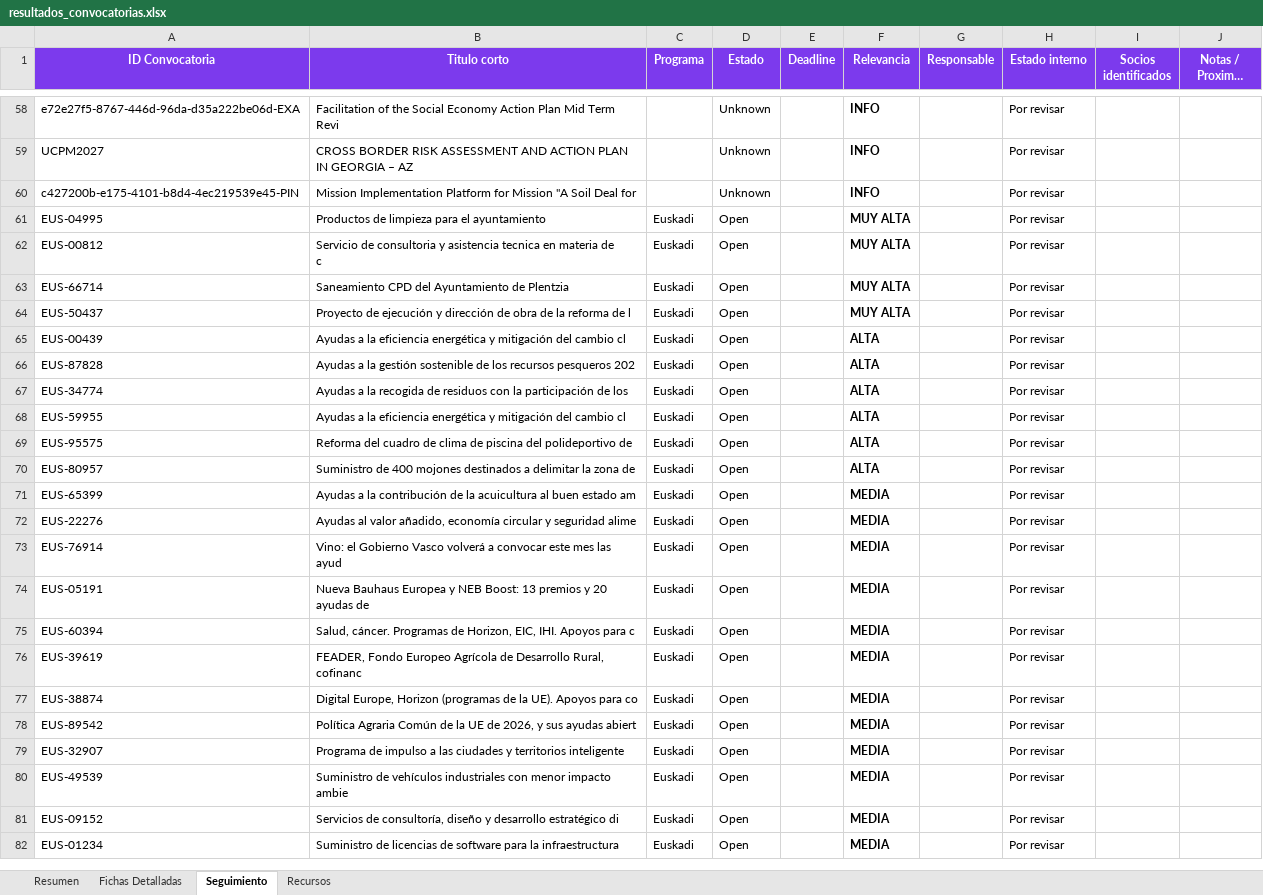
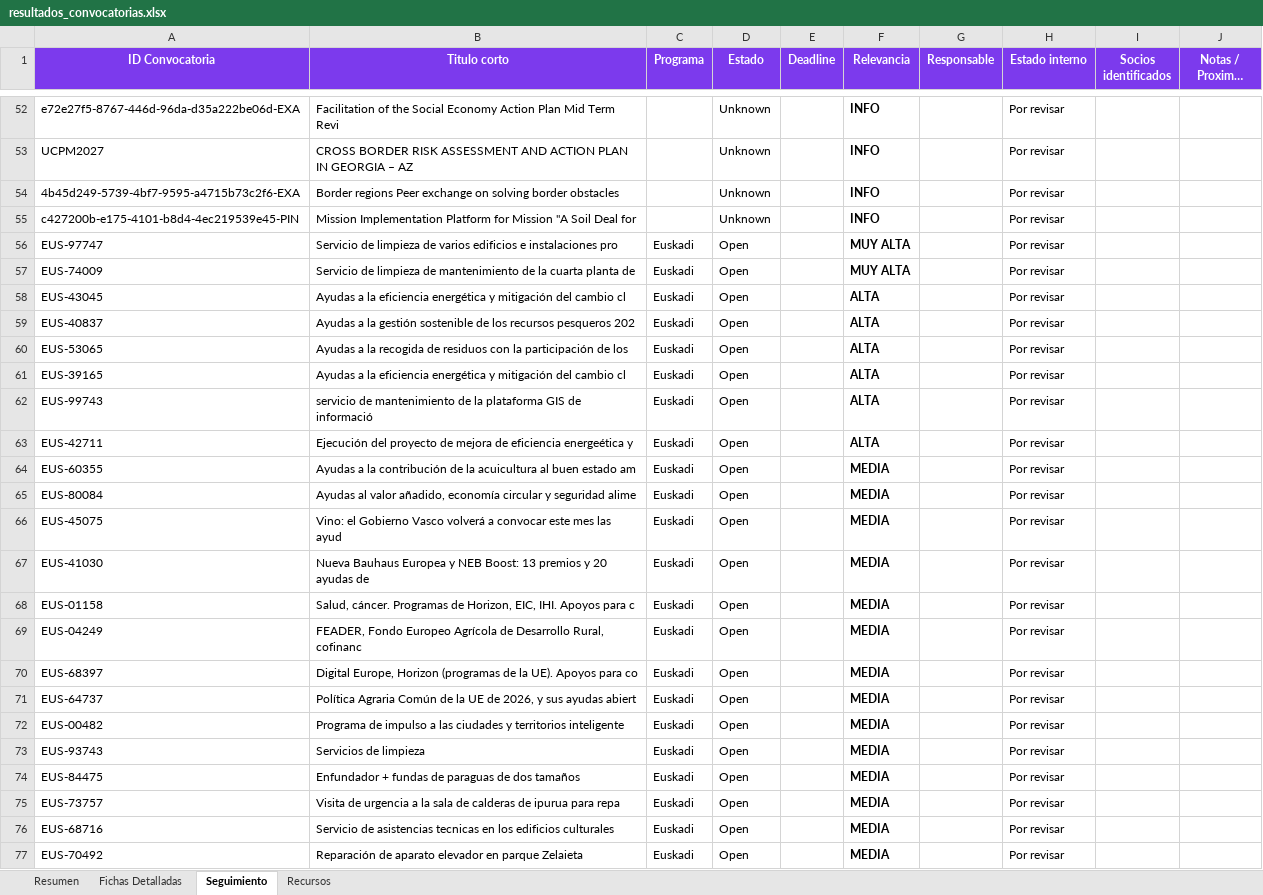
Before and after one commit to haguirre-lab/eu-funding-radar, an Excel workbook: docs/resultados_convocatorias.xlsx, sheet Seguimiento, drawn as a sheet; only a part is shown, gaps mark what is left out; long unchanged cells end in …; values as stored, in another font and other column widths than the file's, no borders; removed rows and columns are numbered as before the commit, all else as after; ↵ is a line break in a cell; the diff covers the shown part only; the diff names each change by its address in the sheet, - before the commit and + after, or states it on an @@ line.

```diff
--- a/docs/resultados_convocatorias.xlsx (sheet Seguimiento)
+++ b/docs/resultados_convocatorias.xlsx (sheet Seguimiento)
+row 54: 4b45d249-5739-4bf7-9595-a4715b73c2f6-EXA | Border regions Peer exchange on solving border obstacles |  | Unknown |  | INFO |  | Por revisar
-A56 (ID Convocatoria): EUS-04995
+A56 (ID Convocatoria): EUS-97747
-B56 (Titulo corto): Productos de limpieza para el ayuntamiento
+B56 (Titulo corto): Servicio de limpieza de varios edificios e instalaciones pro
-A57 (ID Convocatoria): EUS-00812
+A57 (ID Convocatoria): EUS-74009
-B57 (Titulo corto): Servicio de consultoria y asistencia tecnica en materia de ↵ c
+B57 (Titulo corto): Servicio de limpieza de mantenimiento de la cuarta planta de
-row 63: EUS-66714 | Saneamiento CPD del Ayuntamiento de Plentzia | Euskadi | Open |  | MUY ALTA |  | Por revisar
-row 64: EUS-50437 | Proyecto de ejecución y dirección de obra de la reforma de l | Euskadi | Open |  | MUY ALTA |  | Por revisar
-A58 (ID Convocatoria): EUS-00439
+A58 (ID Convocatoria): EUS-43045
-A59 (ID Convocatoria): EUS-87828
+A59 (ID Convocatoria): EUS-40837
-A60 (ID Convocatoria): EUS-34774
+A60 (ID Convocatoria): EUS-53065
-A61 (ID Convocatoria): EUS-59955
+A61 (ID Convocatoria): EUS-39165
-A62 (ID Convocatoria): EUS-95575
+A62 (ID Convocatoria): EUS-99743
-B62 (Titulo corto): Reforma del cuadro de clima de piscina del polideportivo de
+B62 (Titulo corto): servicio de mantenimiento de la plataforma GIS de informació
-A63 (ID Convocatoria): EUS-80957
+A63 (ID Convocatoria): EUS-42711
-B63 (Titulo corto): Suministro de 400 mojones destinados a delimitar la zona de
+B63 (Titulo corto): Ejecución del proyecto de mejora de eficiencia energeética y
-A64 (ID Convocatoria): EUS-65399
+A64 (ID Convocatoria): EUS-60355
-A65 (ID Convocatoria): EUS-22276
+A65 (ID Convocatoria): EUS-80084
-A66 (ID Convocatoria): EUS-76914
+A66 (ID Convocatoria): EUS-45075
-A67 (ID Convocatoria): EUS-05191
+A67 (ID Convocatoria): EUS-41030
-A68 (ID Convocatoria): EUS-60394
+A68 (ID Convocatoria): EUS-01158
-A69 (ID Convocatoria): EUS-39619
+A69 (ID Convocatoria): EUS-04249
-A70 (ID Convocatoria): EUS-38874
+A70 (ID Convocatoria): EUS-68397
-A71 (ID Convocatoria): EUS-89542
+A71 (ID Convocatoria): EUS-64737
-A72 (ID Convocatoria): EUS-32907
+A72 (ID Convocatoria): EUS-00482
-A73 (ID Convocatoria): EUS-49539
+A73 (ID Convocatoria): EUS-93743
-B73 (Titulo corto): Suministro de vehículos industriales con menor impacto ambie
+B73 (Titulo corto): Servicios de limpieza
+row 74: EUS-84475 | Enfundador + fundas de paraguas de dos tamaños | Euskadi | Open |  | MEDIA |  | Por revisar
+row 75: EUS-73757 | Visita de urgencia a la sala de calderas de ipurua para repa | Euskadi | Open |  | MEDIA |  | Por revisar
-A76 (ID Convocatoria): EUS-09152
+A76 (ID Convocatoria): EUS-68716
-B76 (Titulo corto): Servicios de consultoría, diseño y desarrollo estratégico di
+B76 (Titulo corto): Servicio de asistencias tecnicas en los edificios culturales
-A77 (ID Convocatoria): EUS-01234
+A77 (ID Convocatoria): EUS-70492
-B77 (Titulo corto): Suministro de licencias de software para la infraestructura
+B77 (Titulo corto): Reparación de aparato elevador en parque Zelaieta
```
Also changed, not shown: 4 added rows, 9 removed rows, 4 moved rows and 18 edited cells elsewhere in this sheet, sheet Fichas Detalladas, sheet Resumen, 3 other files.
